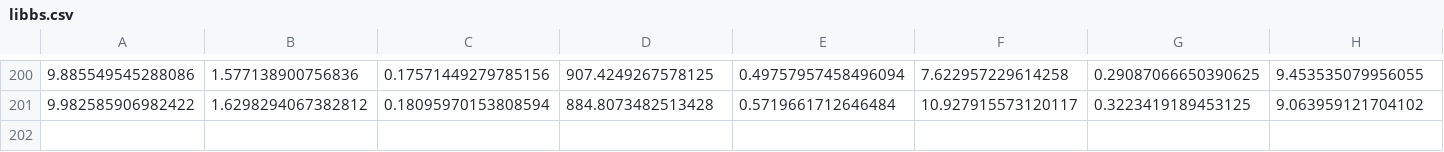
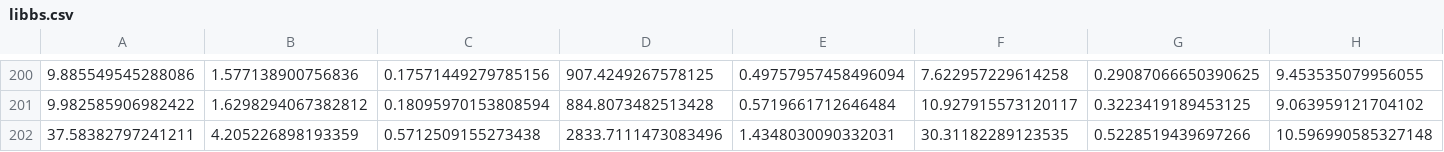
Before and after one commit to AnonymousAuthors706/SABRE, a CSV file: verifier/timing/uaf/arm/libbs.csv, drawn as a sheet; only a part is shown, gaps mark what is left out; rows hold the shown columns only; the diff names each change by its address in the sheet, - before the commit and + after, or states it on an @@ line.

```diff
--- a/verifier/timing/uaf/arm/libbs.csv
+++ b/verifier/timing/uaf/arm/libbs.csv
+row 202: 37.58382797241211 | 4.205226898193359 | 0.5712509155273438 | 2833.7111473083496 | 1.4348030090332031 | 30.31182289123535 | 0.5228519439697266 | 10.596990585327148
```
Also changed, not shown: verifier/timing/uaf/arm/aha-compress.csv, verifier/timing/uaf/arm/cover.csv, 6 other files.
